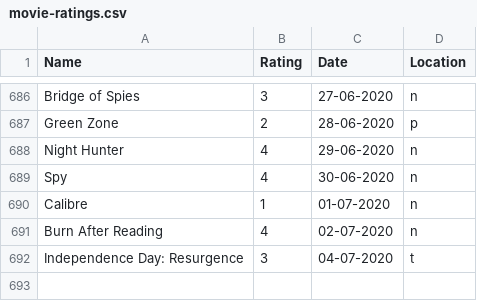
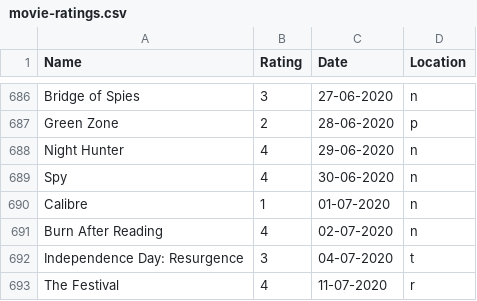
Before and after one commit to rajBar/movies, a CSV file: _data/movie-ratings.csv, drawn as a sheet; only a part is shown, gaps mark what is left out; the diff names each change by its address in the sheet, - before the commit and + after, or states it on an @@ line.

Commit message:
adding The Festival to movie list

```diff
--- a/_data/movie-ratings.csv
+++ b/_data/movie-ratings.csv
+row 693: The Festival | 4 | 11-07-2020 | r
```
